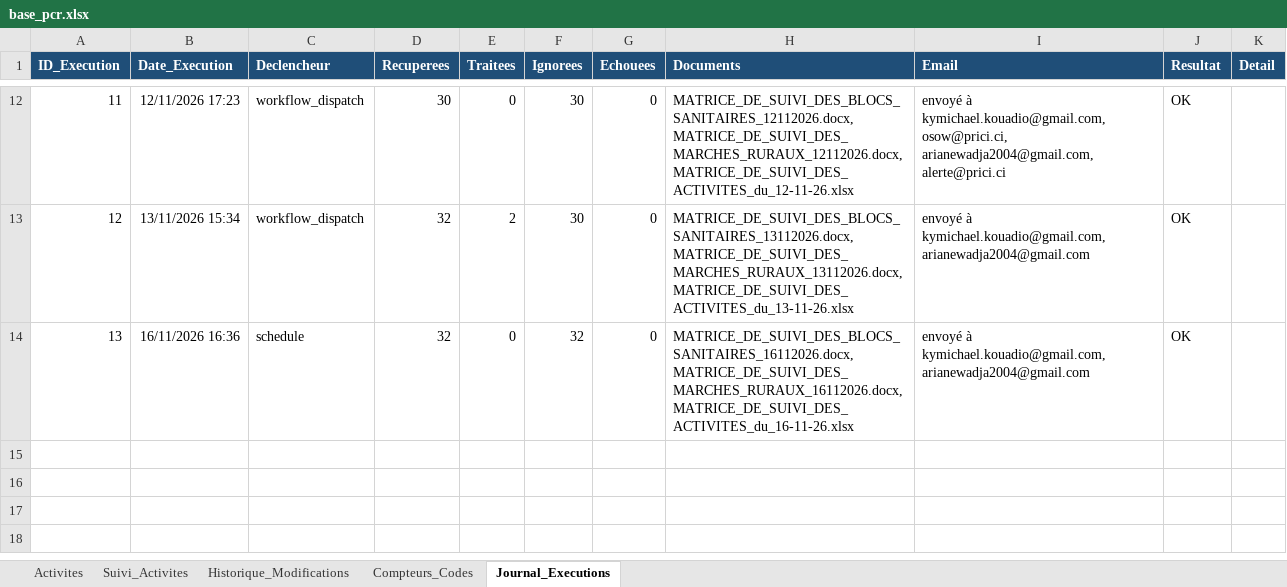
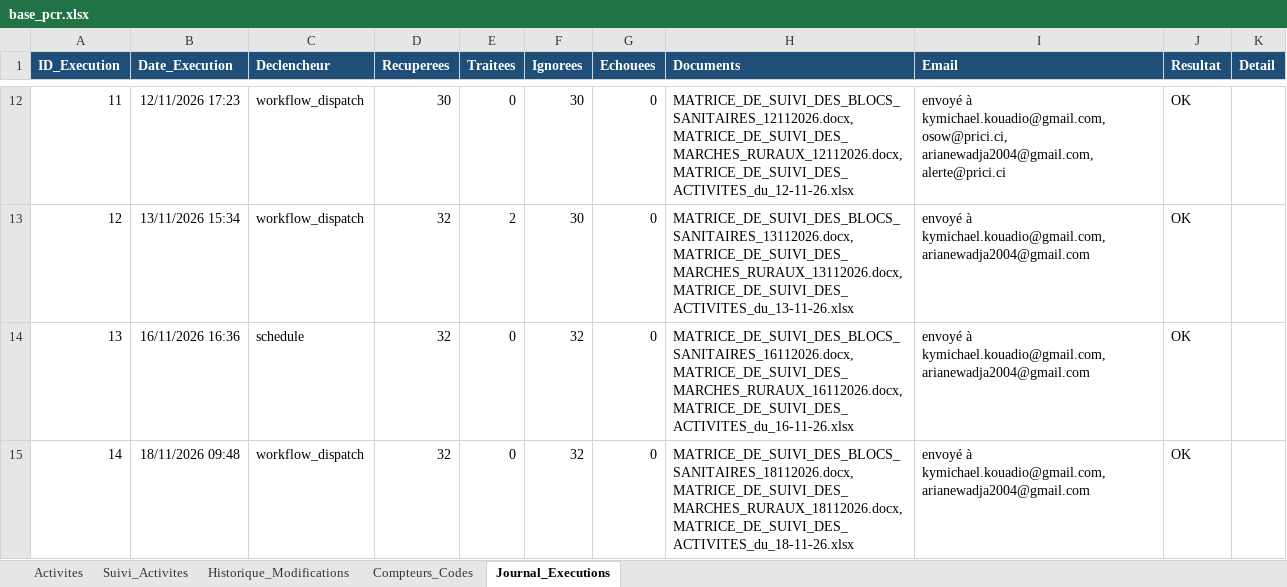
Before and after one commit to iamemanuelaka/suivi_matrice, an Excel workbook: data/base_pcr.xlsx, sheet Journal_Executions, drawn as a sheet; only a part is shown, gaps mark what is left out; values as stored, in another font and other column widths than the file's, no borders; the diff names each change by its address in the sheet, - before the commit and + after, or states it on an @@ line.

Commit message:
Suivi actualisé automatiquement (18/11/2026 09:49)

```diff
--- a/data/base_pcr.xlsx (sheet Journal_Executions)
+++ b/data/base_pcr.xlsx (sheet Journal_Executions)
+row 15: 14 | 18/11/2026 09:48 | workflow_dispatch | 32 | 0 | 32 | 0 | MATRICE_DE_SUIVI_DES_BLOCS_SANITAIRES_18112026.docx, MATRICE_DE_SUIVI_DES_MARCHES_RURAUX_18112026.docx, MATRICE_DE_SUIVI_DES_ACTIVITES_du_18-11-26.xlsx | envoyé à kymichael.kouadio@gmail.com, arianewadja2004@gmail.com | OK
```
Also changed, not shown: 5 other files.
